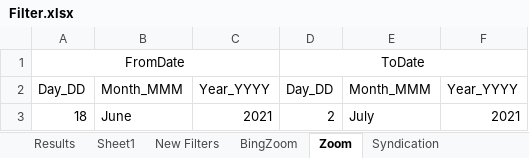
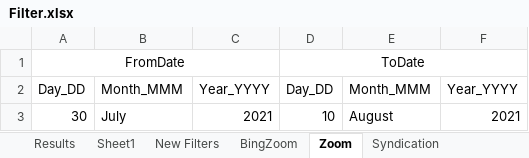
Before and after one commit to DAC-Projects/DACAutomation, an Excel workbook: data/Filter.xlsx, sheet Zoom, drawn as a sheet; values as stored, in another font and other column widths than the file's, no borders; removed rows and columns are numbered as before the commit, all else as after; the diff names each change by its address in the sheet, - before the commit and + after, or states it on an @@ line.

Commit message:
TSEE Updates
Filter Updates

```diff
--- a/data/Filter.xlsx (sheet Zoom)
+++ b/data/Filter.xlsx (sheet Zoom)
-row 3: 18 | June | 2021 | 2 | July | 2021
+row 3: 30 | July | 2021 | 10 | August | 2021
```
Also changed, not shown: 5 other files.
